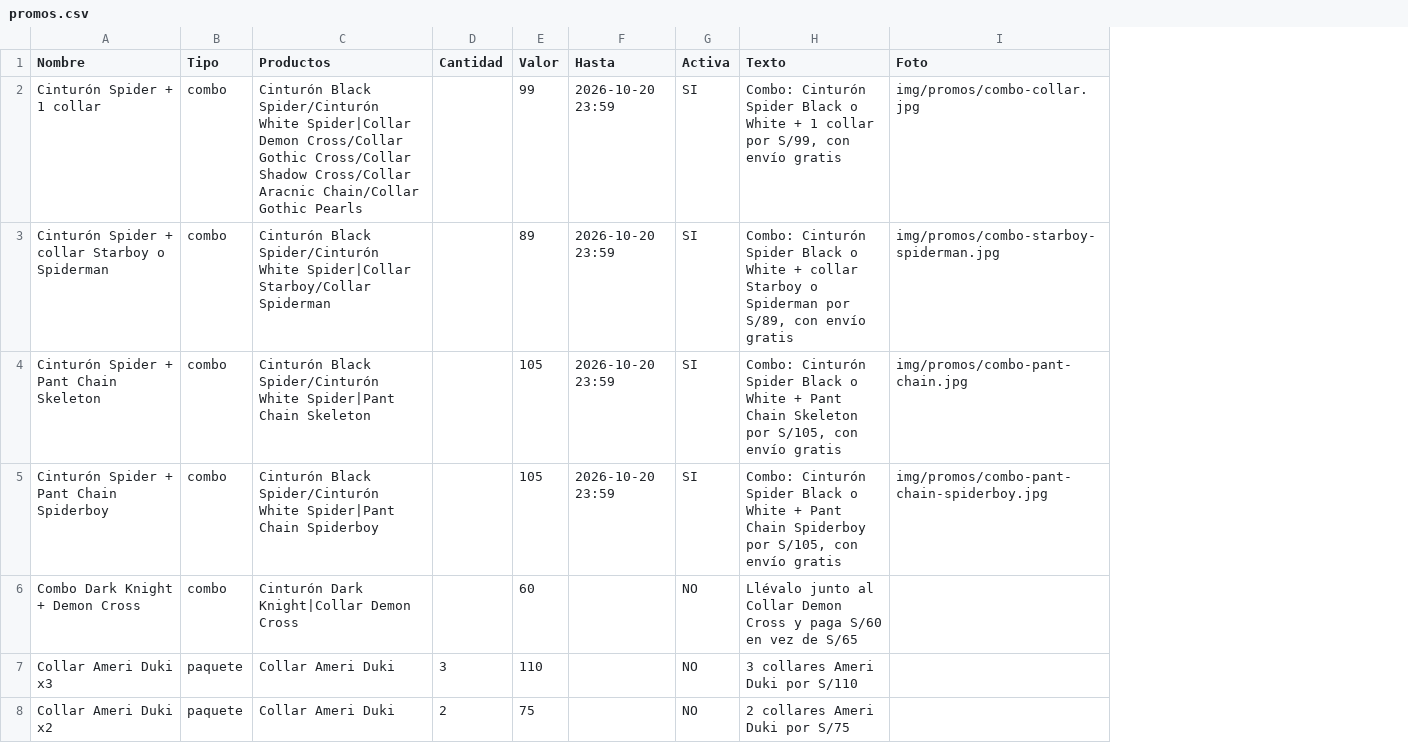
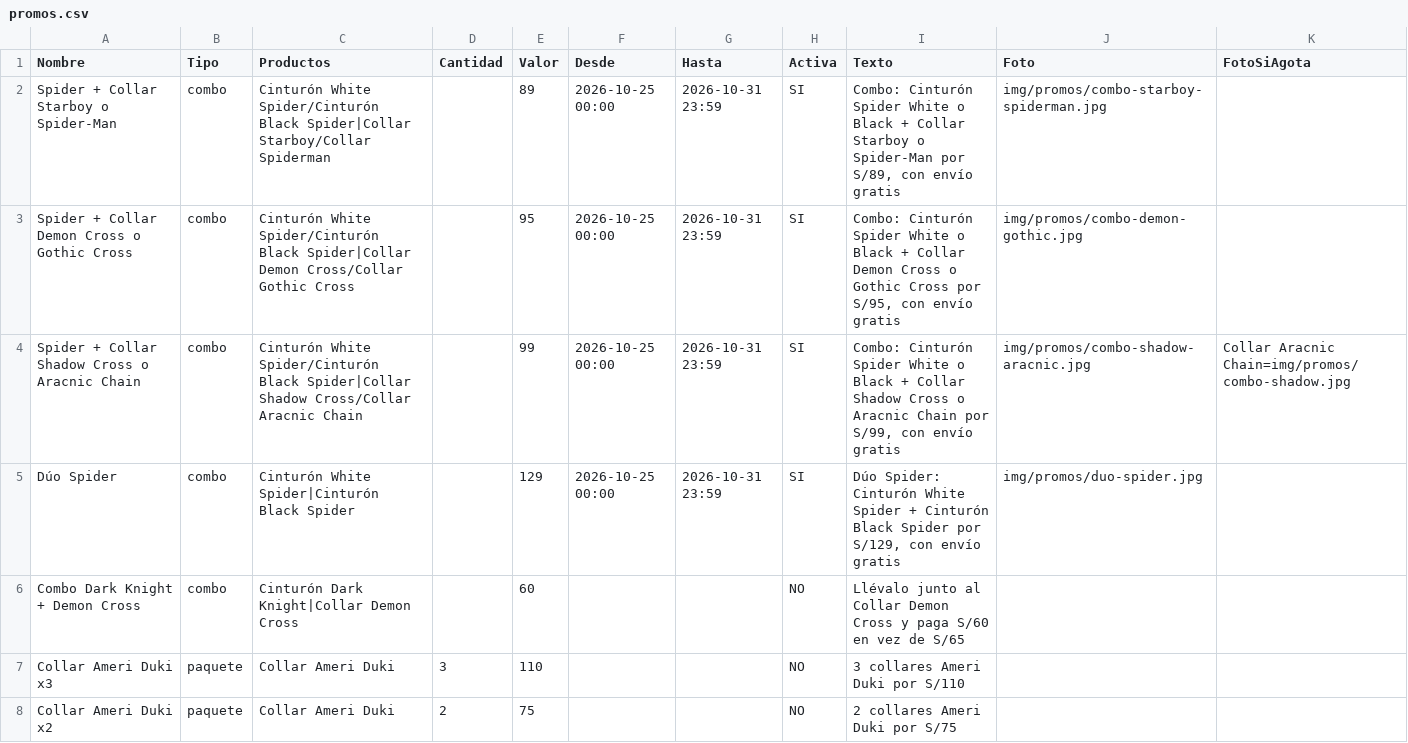
Before and after one commit to timeless-store/timeless-catalogo, a CSV file: promos.csv, drawn as a sheet; only a part is shown; removed rows and columns are numbered as before the commit, all else as after; the diff names each change by its address in the sheet, - before the commit and + after, or states it on an @@ line.

```diff
--- a/promos.csv
+++ b/promos.csv
+column F (Desde), rows 2-4: all 2026-10-25 00:00
+column K (FotoSiAgota), row 4: Collar Aracnic Chain=img/promos/combo-shadow.jpg
-row 2: Cinturón Spider + 1 collar | combo | Cinturón Black Spider/Cinturón White Spider|Collar Demon Cross/Collar Gothic Cross/Collar Shadow Cross/Collar Aracnic Chain/Collar Gothic Pearls |  | 99 | 2026-10-20 23:59 | SI | Combo: Cinturón Spider Black o White + 1 collar por S/99, con envío gratis | img/promos/combo-collar.jpg
-A2 (Nombre): Cinturón Spider + collar Starboy o Spiderman
+A2 (Nombre): Spider + Collar Starboy o Spider-Man
-C2 (Productos): Cinturón Black Spider/Cinturón White Spider|Collar Starboy/Collar…
+C2 (Productos): Cinturón White Spider/Cinturón Black Spider|Collar Starboy/Collar…
-G2:G4 (Hasta): 2026-10-20 23:59
+G2:G4 (Hasta): 2026-10-31 23:59
-I2 (Texto): …Cinturón Spider Black o White + collar Starboy o Spiderman por S/89,…
+I2 (Texto): …Cinturón Spider White o Black + Collar Starboy o Spider-Man por S/89,…
-A3 (Nombre): Cinturón Spider + Pant Chain Skeleton
+A3 (Nombre): Spider + Collar Demon Cross o Gothic Cross
-C3 (Productos): Cinturón Black Spider/Cinturón White Spider|Pant Chain Skeleton
+C3 (Productos): Cinturón White Spider/Cinturón Black Spider|Collar Demon Cross/Collar Gothic Cross
-E3 (Valor): 105
+E3 (Valor): 95
-I3 (Texto): …Cinturón Spider Black o White + Pant Chain Skeleton por S/105, con envío…
+I3 (Texto): …Cinturón Spider White o Black + Collar Demon Cross o Gothic Cross por S/95, con envío…
-J3 (Foto): img/promos/combo-pant-chain.jpg
+J3 (Foto): img/promos/combo-demon-gothic.jpg
-A4 (Nombre): Cinturón Spider + Pant Chain Spiderboy
+A4 (Nombre): Spider + Collar Shadow Cross o Aracnic Chain
-C4 (Productos): Cinturón Black Spider/Cinturón White Spider|Pant Chain Spiderboy
+C4 (Productos): Cinturón White Spider/Cinturón Black Spider|Collar Shadow Cross/Collar Aracnic Chain
-E4 (Valor): 105
+E4 (Valor): 99
-I4 (Texto): …Cinturón Spider Black o White + Pant Chain Spiderboy por S/105, con envío…
+I4 (Texto): …Cinturón Spider White o Black + Collar Shadow Cross o Aracnic Chain por S/99, con envío…
-J4 (Foto): img/promos/combo-pant-chain-spiderboy.jpg
+J4 (Foto): img/promos/combo-shadow-aracnic.jpg
+row 5: Dúo Spider | combo | Cinturón White Spider|Cinturón Black Spider |  | 129 | 2026-10-25 00:00 | 2026-10-31 23:59 | SI | Dúo Spider: Cinturón White Spider + Cinturón Black Spider por S/129, con envío gratis | img/promos/duo-spider.jpg
```
Also changed, not shown: 9 other files.
